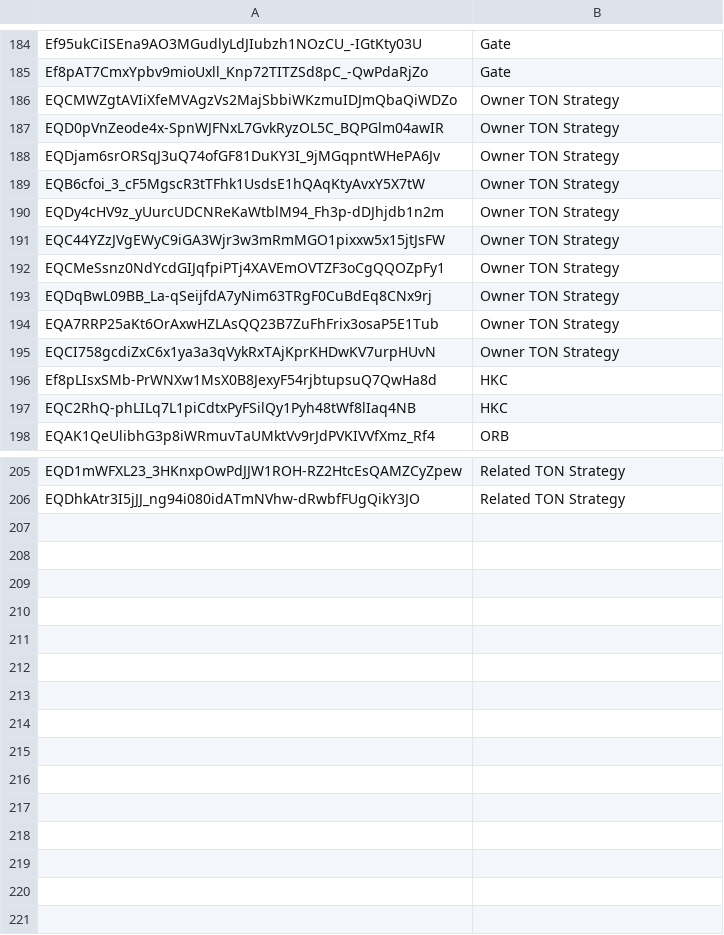
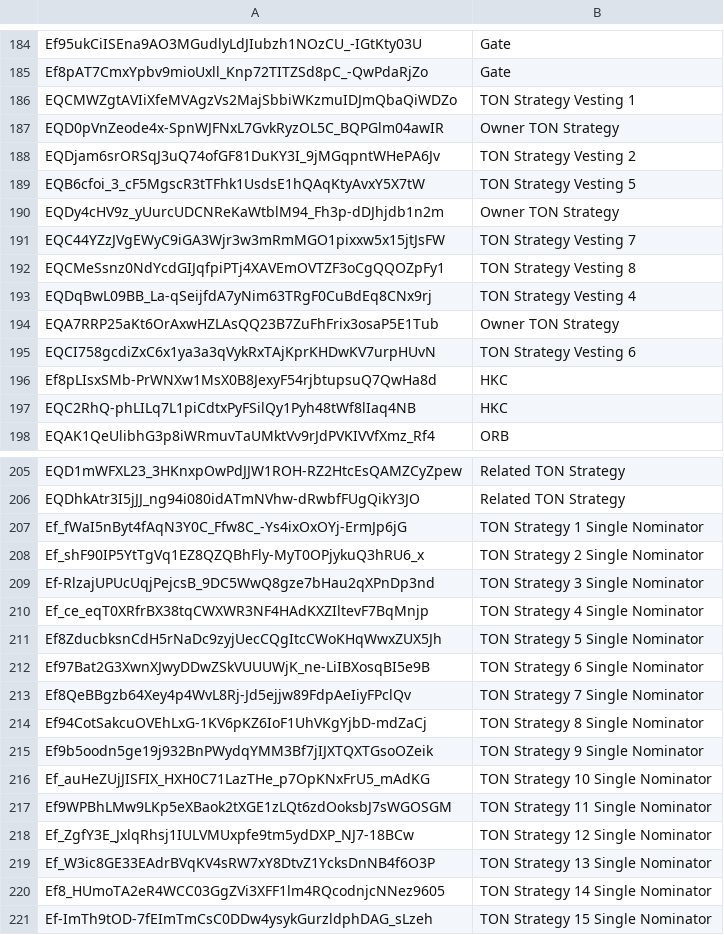
Before and after one commit to awesome-doge/validators.doge.tg, a CSV file: labels.csv, drawn as a sheet; only a part is shown, gaps mark what is left out.

Commit message:
Updates TON Strategy Vesting labels
Renames and adds labels for TON strategy vesting contracts,
improving clarity and organization.

```diff
--- a/labels.csv
+++ b/labels.csv
@@ -185,12 +185,12 @@ Ef95ukCiISEna9AO3MGudlyLdJIubzh1NOzCU_-IGtKty03U,Gate
 Ef8pAT7CmxYpbv9mioUxll_Knp72TITZSd8pC_-QwPdaRjZo,Gate
-EQCMWZgtAVIiXfeMVAgzVs2MajSbbiWKzmuIDJmQbaQiWDZo,Owner TON Strategy
+EQCMWZgtAVIiXfeMVAgzVs2MajSbbiWKzmuIDJmQbaQiWDZo,TON Strategy Vesting 1
 EQD0pVnZeode4x-SpnWJFNxL7GvkRyzOL5C_BQPGlm04awIR,Owner TON Strategy
-EQDjam6srORSqJ3uQ74ofGF81DuKY3I_9jMGqpntWHePA6Jv,Owner TON Strategy
-EQB6cfoi_3_cF5MgscR3tTFhk1UsdsE1hQAqKtyAvxY5X7tW,Owner TON Strategy
+EQDjam6srORSqJ3uQ74ofGF81DuKY3I_9jMGqpntWHePA6Jv,TON Strategy Vesting 2
+EQB6cfoi_3_cF5MgscR3tTFhk1UsdsE1hQAqKtyAvxY5X7tW,TON Strategy Vesting 5
 EQDy4cHV9z_yUurcUDCNReKaWtblM94_Fh3p-dDJhjdb1n2m,Owner TON Strategy
-EQC44YZzJVgEWyC9iGA3Wjr3w3mRmMGO1pixxw5x15jtJsFW,Owner TON Strategy
-EQCMeSsnz0NdYcdGIJqfpiPTj4XAVEmOVTZF3oCgQQOZpFy1,Owner TON Strategy
-EQDqBwL09BB_La-qSeijfdA7yNim63TRgF0CuBdEq8CNx9rj,Owner TON Strategy
+EQC44YZzJVgEWyC9iGA3Wjr3w3mRmMGO1pixxw5x15jtJsFW,TON Strategy Vesting 7
+EQCMeSsnz0NdYcdGIJqfpiPTj4XAVEmOVTZF3oCgQQOZpFy1,TON Strategy Vesting 8
+EQDqBwL09BB_La-qSeijfdA7yNim63TRgF0CuBdEq8CNx9rj,TON Strategy Vesting 4
 EQA7RRP25aKt6OrAxwHZLAsQQ23B7ZuFhFrix3osaP5E1Tub,Owner TON Strategy
-EQCI758gcdiZxC6x1ya3a3qVykRxTAjKprKHDwKV7urpHUvN,Owner TON Strategy
+EQCI758gcdiZxC6x1ya3a3qVykRxTAjKprKHDwKV7urpHUvN,TON Strategy Vesting 6
 Ef8pLIsxSMb-PrWNXw1MsX0B8JexyF54rjbtupsuQ7QwHa8d,HKC
@@ -206 +206,16 @@ EQD1mWFXL23_3HKnxpOwPdJJW1ROH-RZ2HtcEsQAMZCyZpew,Related TON Strategy
 EQDhkAtr3I5jJJ_ng94i080idATmNVhw-dRwbfFUgQikY3JO,Related TON Strategy
+Ef_fWaI5nByt4fAqN3Y0C_Ffw8C_-Ys4ixOxOYj-ErmJp6jG,TON Strategy 1 Single Nominator
+Ef_shF90IP5YtTgVq1EZ8QZQBhFly-MyT0OPjykuQ3hRU6_x,TON Strategy 2 Single Nominator
+Ef-RlzajUPUcUqjPejcsB_9DC5WwQ8gze7bHau2qXPnDp3nd,TON Strategy 3 Single Nominator
+Ef_ce_eqT0XRfrBX38tqCWXWR3NF4HAdKXZIltevF7BqMnjp,TON Strategy 4 Single Nominator
+Ef8ZducbksnCdH5rNaDc9zyjUecCQgItcCWoKHqWwxZUX5Jh,TON Strategy 5 Single Nominator
+Ef97Bat2G3XwnXJwyDDwZSkVUUUWjK_ne-LiIBXosqBI5e9B,TON Strategy 6 Single Nominator
+Ef8QeBBgzb64Xey4p4WvL8Rj-Jd5ejjw89FdpAeIiyFPclQv,TON Strategy 7 Single Nominator
+Ef94CotSakcuOVEhLxG-1KV6pKZ6IoF1UhVKgYjbD-mdZaCj,TON Strategy 8 Single Nominator
+Ef9b5oodn5ge19j932BnPWydqYMM3Bf7jIJXTQXTGsoOZeik,TON Strategy 9 Single Nominator
+Ef_auHeZUjJISFIX_HXH0C71LazTHe_p7OpKNxFrU5_mAdKG,TON Strategy 10 Single Nominator
+Ef9WPBhLMw9LKp5eXBaok2tXGE1zLQt6zdOoksbJ7sWGOSGM,TON Strategy 11 Single Nominator
+Ef_ZgfY3E_JxlqRhsj1IULVMUxpfe9tm5ydDXP_NJ7-18BCw,TON Strategy 12 Single Nominator
+Ef_W3ic8GE33EAdrBVqKV4sRW7xY8DtvZ1YcksDnNB4f6O3P,TON Strategy 13 Single Nominator
+Ef8_HUmoTA2eR4WCC03GgZVi3XFF1lm4RQcodnjcNNez9605,TON Strategy 14 Single Nominator
+Ef-ImTh9tOD-7fEImTmCsC0DDw4ysykGurzldphDAG_sLzeh,TON Strategy 15 Single Nominator
```
